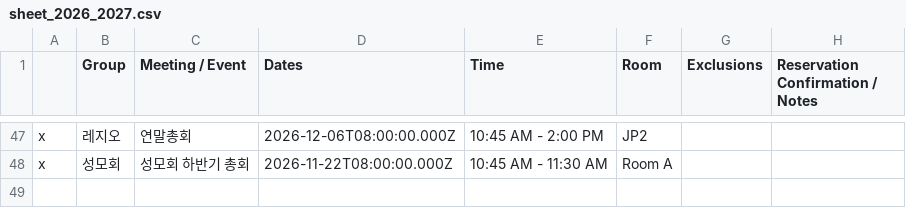
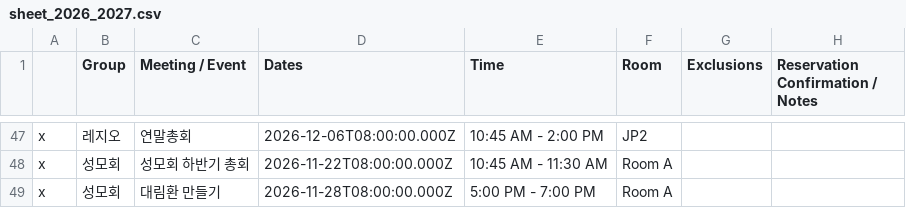
Before and after one commit to youngkjoo/ses-schedule, a CSV file: sheet_2026_2027.csv, drawn as a sheet; only a part is shown, gaps mark what is left out; the diff names each change by its address in the sheet, - before the commit and + after, or states it on an @@ line.

Commit message:
Add Altar Society Advent Wreath Making on 11/28/2026 in Room A

```diff
--- a/sheet_2026_2027.csv
+++ b/sheet_2026_2027.csv
+row 49: x | 성모회 | 대림환 만들기 | 2026-11-28T08:00:00.000Z | 5:00 PM - 7:00 PM | Room A
```
Also changed, not shown: 1 other file.
